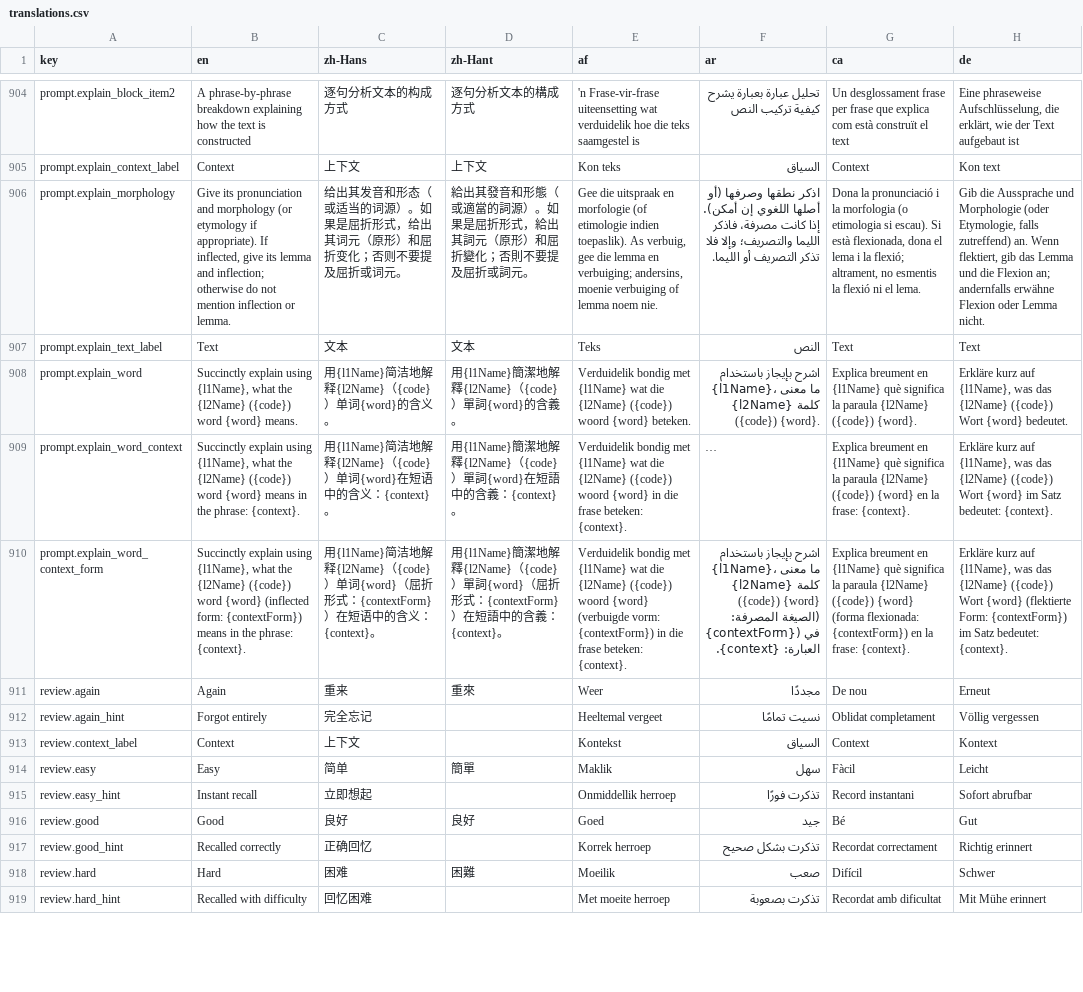
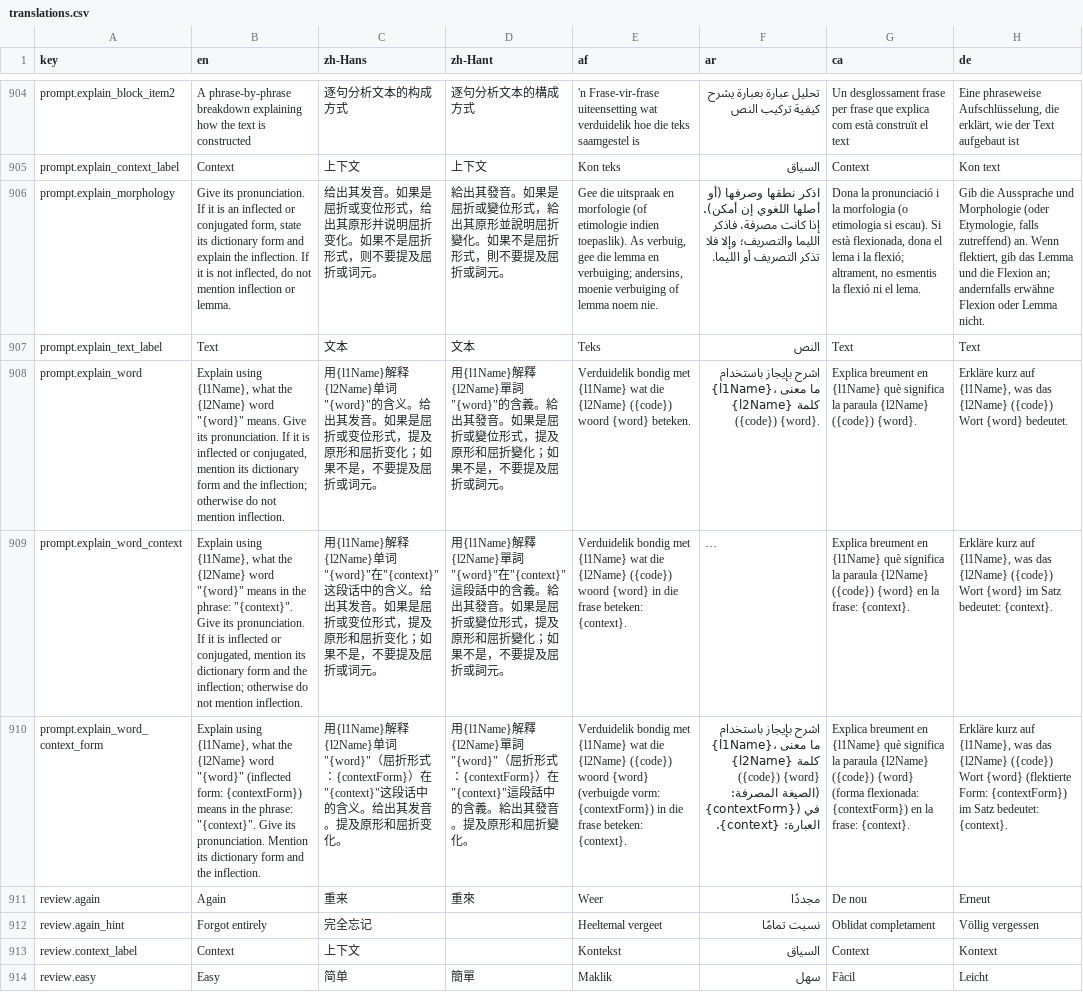
Before and after one commit to longjiang/language-player, a CSV file: translations.csv, drawn as a sheet; only a part is shown, gaps mark what is left out; the shorter side is filled out with more unchanged rows; long unchanged cells end in …; the diff names each change by its address in the sheet, - before the commit and + after, or states it on an @@ line.

Commit message:
fix: improve AI explain prompt — L2 name in L1, wrap context, integrate morphology
Four prompt quality fixes for DeepSeek explanations:

1. L2 name in L1 language — use languageName(l2.code, l1.code) so the
   prompt says "日语" for zh-Hans users, "Japanese" for en users, etc.,
   instead of the L2 native name "日本語". Removed {code} param.

2. Context wrapped in quotes — "{context}" instead of bare {context}.
   Eliminates the ambiguity where the AI could not distinguish the
   target text from the instruction.

3. Morphology instruction integrated into main prompt — removed the
   separate prompt.explain_morphology append. The instruction is now
   part of each explain prompt: "If inflected, mention lemma+inflection;
   otherwise do not mention inflection." This prevents the AI from
   outputting a redundant standalone "X is not inflected" line.

4. zh-Hans wording: removed "简洁地", changed "短语" to "这段话".

Before: 用中文（简体）简洁地解释日本語（ja）单词引出在短语中的含义：{context}。
        → 引出物是名词，不是屈折形式。  ← redundant
After:  用中文（简体）解释日语单词"引出"在"{context}"这段话中的含义。
        → 在句子"..."中，"引出物"是一个名词... 发音：ひきでもの  说明：...

```diff
--- a/translations.csv
+++ b/translations.csv
-B906 (en): Give its pronunciation and morphology (or etymology if appropriate). If inflected, give its lemma and inflection; otherwise do not…
+B906 (en): Give its pronunciation. If it is an inflected or conjugated form, state its dictionary form and explain the inflection. If it is not inflected, do not…
-C906 (zh-Hans): …出其发音和形态（或适当的词源）。如果是屈折形式，给出其词元（原形）和屈折变化；否则不要提…
+C906 (zh-Hans): …出其发音。如果是屈折或变位形式，给出其原形并说明屈折变化。如果不是屈折形式，则不要提…
-D906 (zh-Hant): …出其發音和形態（或適當的詞源）。如果是屈折形式，給出其詞元（原形）和屈折變化；否則不要提…
+D906 (zh-Hant): …出其發音。如果是屈折或變位形式，給出其原形並說明屈折變化。如果不是屈折形式，則不要提…
-B908 (en): Succinctly explain using {l1Name}, what the {l2Name} ({code}) word {word} means.
+B908 (en): Explain using {l1Name}, what the {l2Name} word "{word}" means. Give its pronunciation. If it is inflected or conjugated, mention its dictionary form and the inflection; otherwise do not mention inflection.
-C908 (zh-Hans): 用{l1Name}简洁地解释{l2Name}（{code}）单词{word}的含义。
+C908 (zh-Hans): 用{l1Name}解释{l2Name}单词"{word}"的含义。给出其发音。如果是屈折或变位形式，提及原形和屈折变化；如果不是，不要提及屈折或词元。
-D908 (zh-Hant): 用{l1Name}簡潔地解釋{l2Name}（{code}）單詞{word}的含義。
+D908 (zh-Hant): 用{l1Name}解釋{l2Name}單詞"{word}"的含義。給出其發音。如果是屈折或變位形式，提及原形和屈折變化；如果不是，不要提及屈折或詞元。
-B909 (en): Succinctly explain using {l1Name}, what the {l2Name} ({code}) word {word} means in the phrase: {context}.
+B909 (en): Explain using {l1Name}, what the {l2Name} word "{word}" means in the phrase: "{context}". Give its pronunciation. If it is inflected or conjugated, mention its dictionary form and the inflection; otherwise do not mention inflection.
-C909 (zh-Hans): 用{l1Name}简洁地解释{l2Name}（{code}）单词{word}在短语中的含义：{context}。
+C909 (zh-Hans): 用{l1Name}解释{l2Name}单词"{word}"在"{context}"这段话中的含义。给出其发音。如果是屈折或变位形式，提及原形和屈折变化；如果不是，不要提及屈折或词元。
-D909 (zh-Hant): 用{l1Name}簡潔地解釋{l2Name}（{code}）單詞{word}在短語中的含義：{context}。
+D909 (zh-Hant): 用{l1Name}解釋{l2Name}單詞"{word}"在"{context}"這段話中的含義。給出其發音。如果是屈折或變位形式，提及原形和屈折變化；如果不是，不要提及屈折或詞元。
-B910 (en): Succinctly explain using {l1Name}, what the {l2Name} ({code}) word {word} (inflected form: {contextForm}) means in the phrase: {context}.
+B910 (en): Explain using {l1Name}, what the {l2Name} word "{word}" (inflected form: {contextForm}) means in the phrase: "{context}". Give its pronunciation. Mention its dictionary form and the inflection.
-C910 (zh-Hans): 用{l1Name}简洁地解释{l2Name}（{code}）单词{word}（屈折形式：{contextForm}）在短语中的含义：{context}。
+C910 (zh-Hans): 用{l1Name}解释{l2Name}单词"{word}"（屈折形式：{contextForm}）在"{context}"这段话中的含义。给出其发音。提及原形和屈折变化。
-D910 (zh-Hant): 用{l1Name}簡潔地解釋{l2Name}（{code}）單詞{word}（屈折形式：{contextForm}）在短語中的含義：{context}。
+D910 (zh-Hant): 用{l1Name}解釋{l2Name}單詞"{word}"（屈折形式：{contextForm}）在"{context}"這段話中的含義。給出其發音。提及原形和屈折變化。
```
Also changed, not shown: 4 other files.
